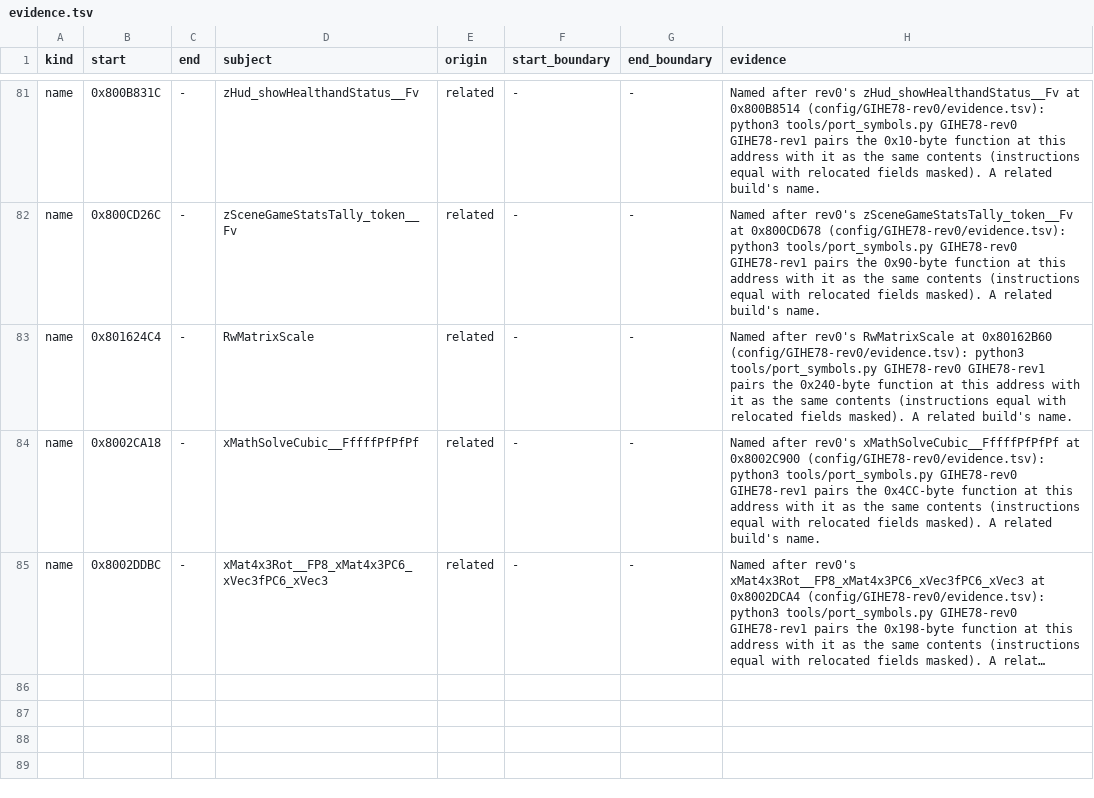
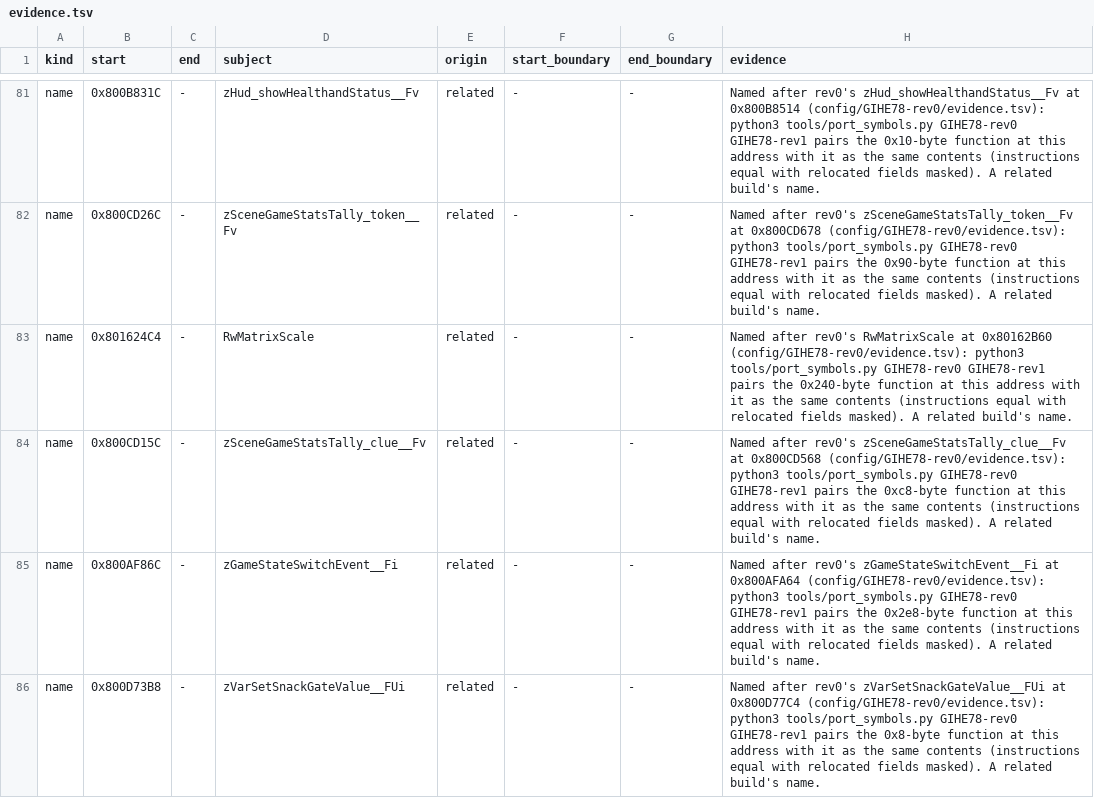
Before and after one commit to mitsevox/n100f, a TSV file: config/GIHE78-rev1/evidence.tsv, drawn as a sheet; only a part is shown, gaps mark what is left out; the shorter side is filled out with more unchanged rows; long unchanged cells end in …; the diff covers the shown part only.

```diff
--- a/config/GIHE78-rev1/evidence.tsv
+++ b/config/GIHE78-rev1/evidence.tsv
@@ -83 +83,4 @@ name	0x800CD26C	-	zSceneGameStatsTally_token__Fv	related	-	-	Named after rev0's
 name	0x801624C4	-	RwMatrixScale	related	-	-	Named after rev0's RwMatrixScale at 0x80162B60 (config/GIHE78-rev0/evidence.tsv): python3 tools/port_symbols.py GIHE78-rev0 GIHE78-rev1 pairs the 0x240-byte function at this address with it as the same contents (instructions equal with relocated fields masked). A related build's name.
+name	0x800CD15C	-	zSceneGameStatsTally_clue__Fv	related	-	-	Named after rev0's zSceneGameStatsTally_clue__Fv at 0x800CD568 (config/GIHE78-rev0/evidence.tsv): python3 tools/port_symbols.py GIHE78-rev0 GIHE78-rev1 pairs the 0xc8-byte function at this address with it as the same contents (instructions equal with relocated fields masked). A related build's name.
+name	0x800AF86C	-	zGameStateSwitchEvent__Fi	related	-	-	Named after rev0's zGameStateSwitchEvent__Fi at 0x800AFA64 (config/GIHE78-rev0/evidence.tsv): python3 tools/port_symbols.py GIHE78-rev0 GIHE78-rev1 pairs the 0x2e8-byte function at this address with it as the same contents (instructions equal with relocated fields masked). A related build's name.
+name	0x800D73B8	-	zVarSetSnackGateValue__FUi	related	-	-	Named after rev0's zVarSetSnackGateValue__FUi at 0x800D77C4 (config/GIHE78-rev0/evidence.tsv): python3 tools/port_symbols.py GIHE78-rev0 GIHE78-rev1 pairs the 0x8-byte function at this address with it as the same contents (instructions equal with relocated fields masked). A related build's name.
```
Also changed, not shown: 3 added rows elsewhere in this file, config/GIHE78-rev0/split_edges.tsv, config/GIHE78-rev0/split_units.tsv, 6 other files.
